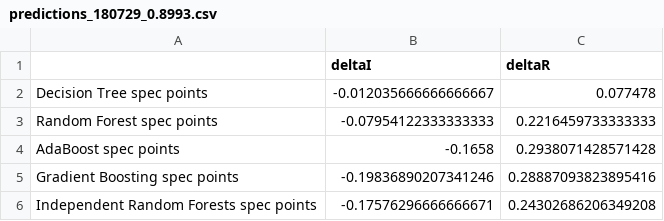
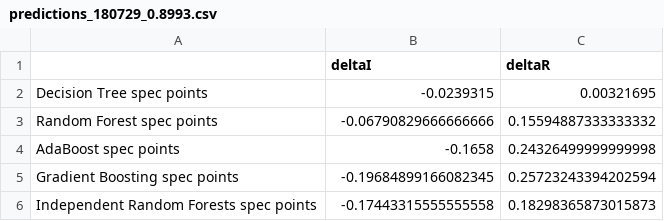
Before and after one commit to gomeslab/DS_ResearchProject_ND, a CSV file: Model_Results/Graphene/predictions_180729_0.8993.csv, drawn as a sheet.

```diff
--- a/Model_Results/Graphene/predictions_180729_0.8993.csv
+++ b/Model_Results/Graphene/predictions_180729_0.8993.csv
@@ -1,6 +1,6 @@
 ,deltaI,deltaR
-Decision Tree spec points,-0.012035666666666667,0.077478
-Random Forest spec points,-0.07954122333333333,0.2216459733333333
-AdaBoost spec points,-0.1658,0.2938071428571428
-Gradient Boosting spec points,-0.19836890207341246,0.28887093823895416
-Independent Random Forests spec points,-0.17576296666666671,0.24302686206349208
+Decision Tree spec points,-0.0239315,0.00321695
+Random Forest spec points,-0.06790829666666666,0.15594887333333332
+AdaBoost spec points,-0.1658,0.24326499999999998
+Gradient Boosting spec points,-0.19684899166082345,0.25723243394202594
+Independent Random Forests spec points,-0.17443315555555558,0.18298365873015873
```
Also changed, not shown: Model_Results/Graphene/scores_180729_0.8993.csv, 18 other files.
